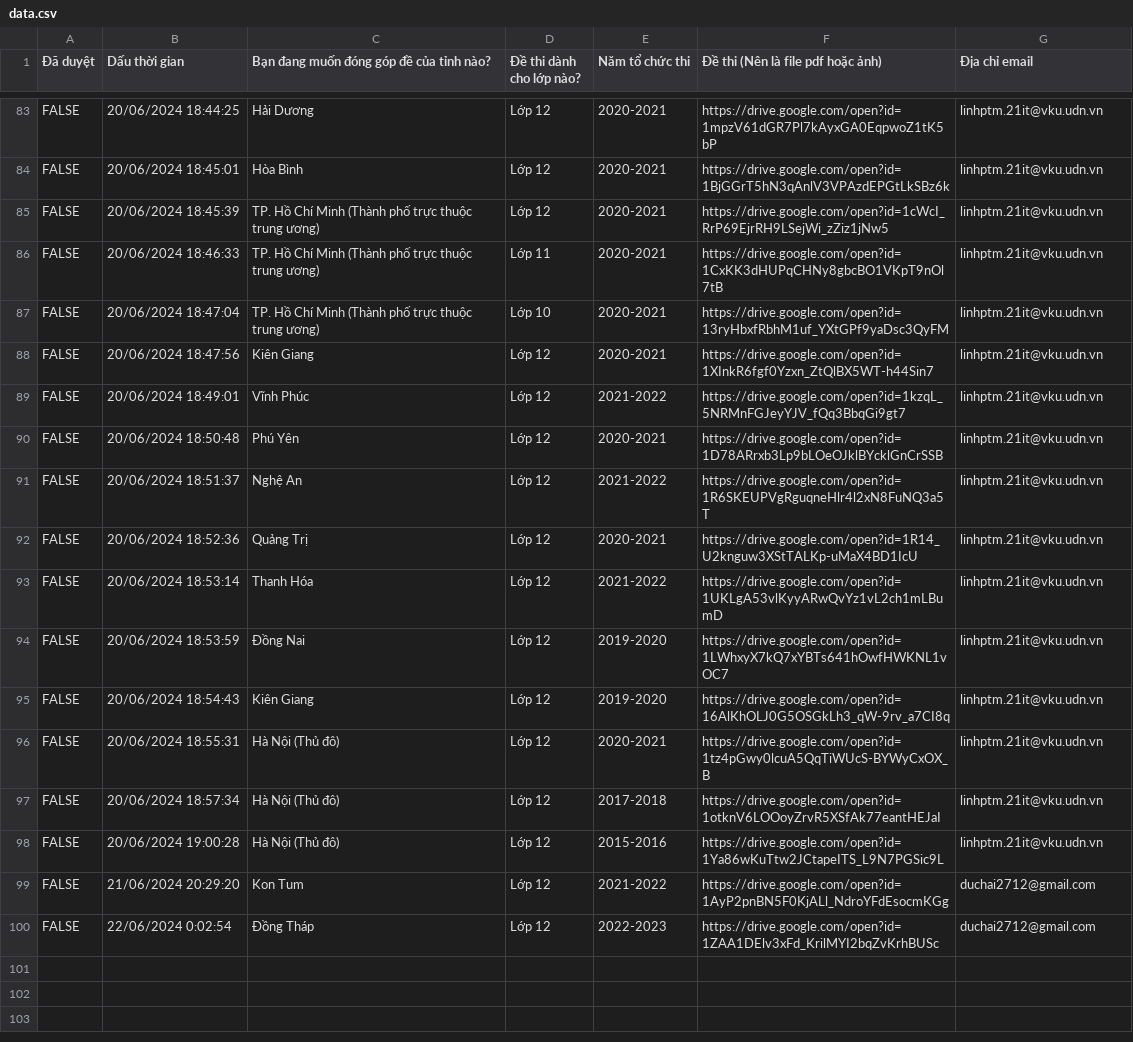
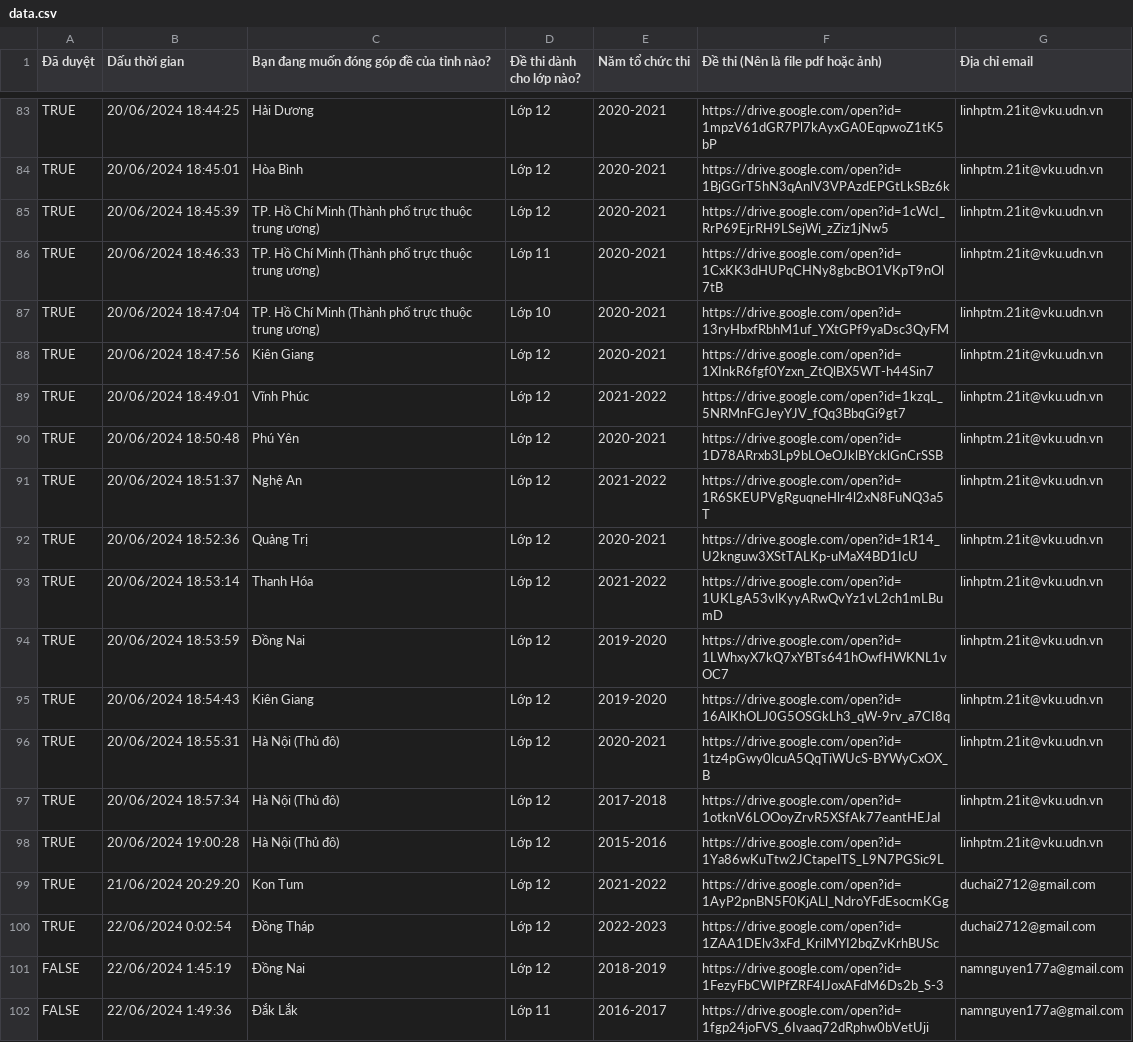
Before and after one commit to zukahai/provincial-informatics-exam-questions, a CSV file: _code/data.csv, drawn as a sheet; only a part is shown, gaps mark what is left out; the diff covers the shown part only; the diff names each change by its address in the sheet, - before the commit and + after, or states it on an @@ line.

```diff
--- a/_code/data.csv
+++ b/_code/data.csv
-A83:A100 (Đã duyệt): FALSE
+A83:A100 (Đã duyệt): TRUE
+row 101: FALSE | 22/06/2024 1:45:19 | Đồng Nai | Lớp 12 | 2018-2019 | https://drive.google.com/open?id=1FezyFbCWIPfZRF4IJoxAFdM6Ds2b_S-3 | namnguyen177a@gmail.com
+row 102: FALSE | 22/06/2024 1:49:36 | Đắk Lắk | Lớp 11 | 2016-2017 | https://drive.google.com/open?id=1fgp24joFVS_6Ivaaq72dRphw0bVetUji | namnguyen177a@gmail.com
```
Also changed, not shown: 118 edited cells elsewhere in this file, 3 other files.
